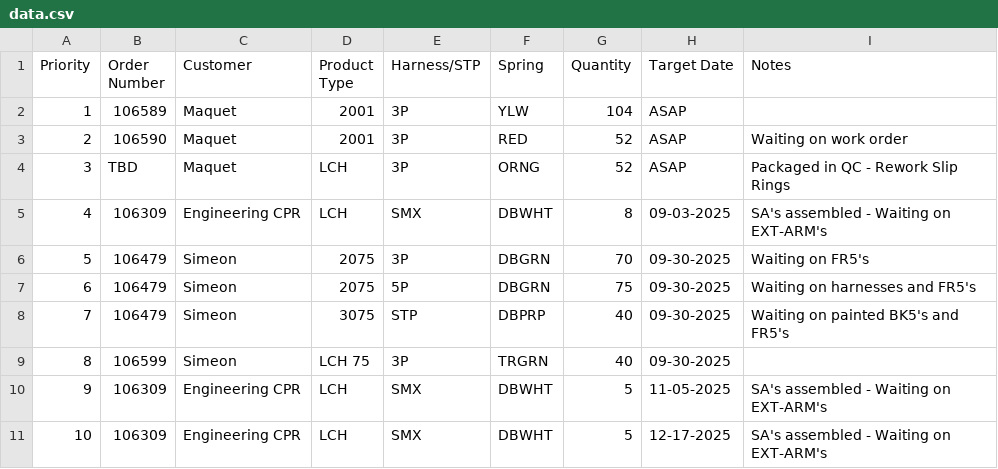
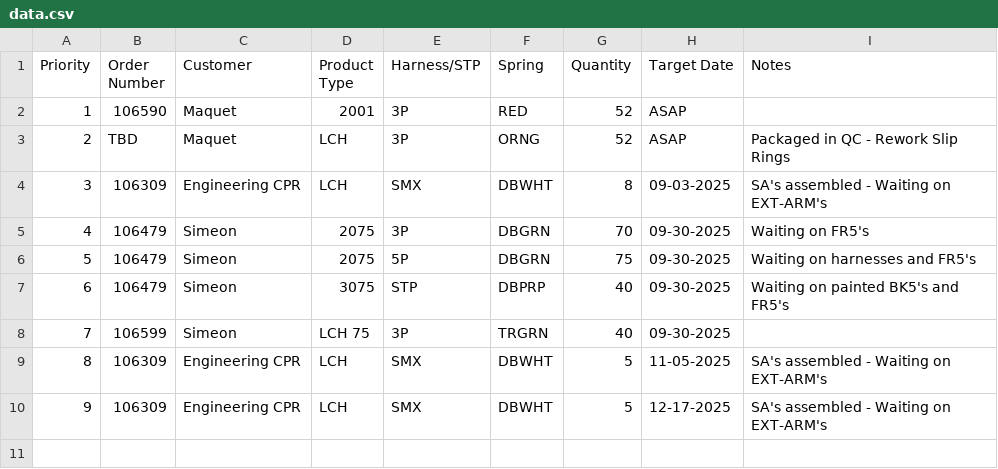
Before and after one commit to patrickaguilera/production-display, a CSV file: data/data.csv, drawn as a sheet; removed rows and columns are numbered as before the commit, all else as after; the diff names each change by its address in the sheet, - before the commit and + after, or states it on an @@ line.

Commit message:
Update data.csv

```diff
--- a/data/data.csv
+++ b/data/data.csv
-row 2: 1 | 106589 | Maquet | 2001 | 3P | YLW | 104 | ASAP
@@ column A (Priority) renumbered from row 2 down @@
-I2 (Notes): Waiting on work order
+I2 (Notes): (empty)
```
